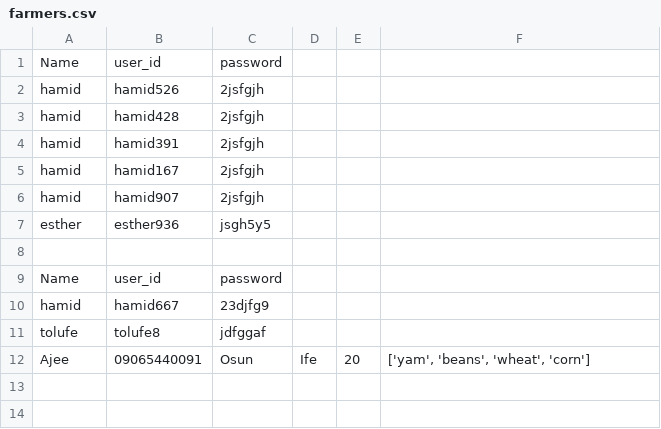
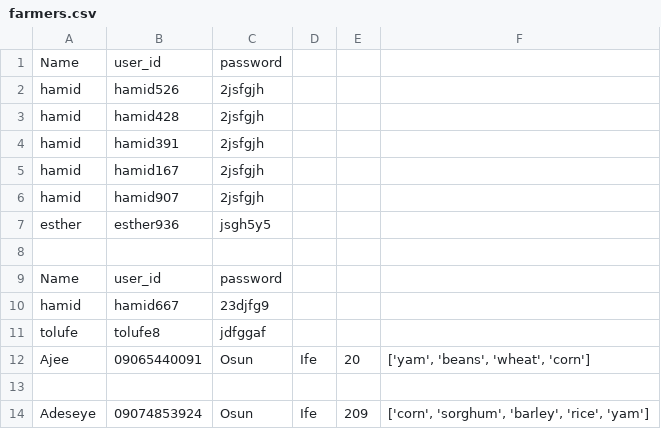
Before and after one commit to AjeeAI/task12_agroussd, a CSV file: agro_ussd/data/farmers.csv, drawn as a sheet.

```diff
--- a/agro_ussd/data/farmers.csv
+++ b/agro_ussd/data/farmers.csv
@@ -12 +12,3 @@ tolufe,tolufe8,jdfggaf
 Ajee,09065440091,Osun,Ife,20,"['yam', 'beans', 'wheat', 'corn']"
+
+Adeseye,09074853924,Osun,Ife,209,"['corn', 'sorghum', 'barley', 'rice', 'yam']"
```
Also changed, not shown: 5 other files.
